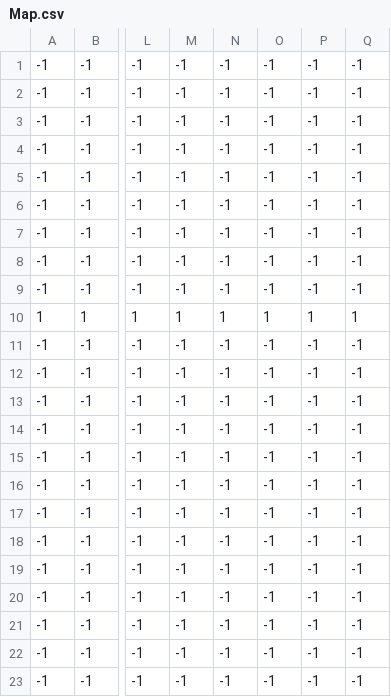
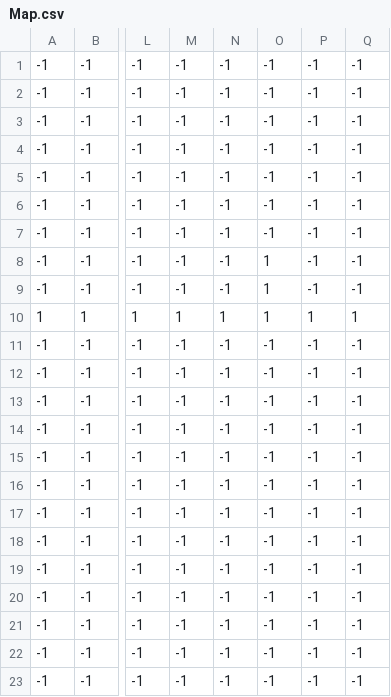
Before and after one commit to Didros75/ProjetTransverse, a CSV file: Map.csv, drawn as a sheet; only a part is shown, gaps mark what is left out; the diff names each change by its address in the sheet, - before the commit and + after, or states it on an @@ line.

```diff
--- a/Map.csv
+++ b/Map.csv
-O8:O9: -1
+O8:O9: 1
```
Also changed, not shown: 8 other files.
